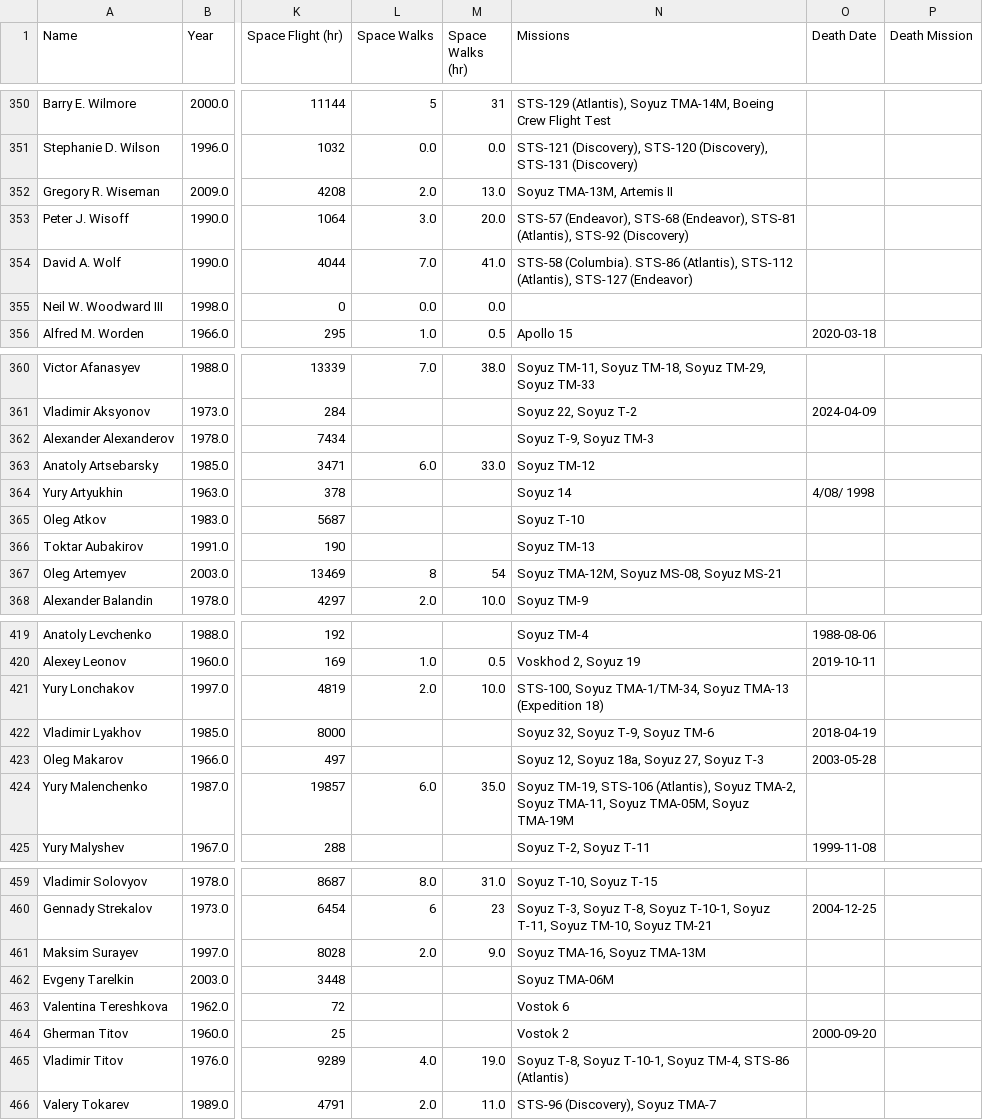
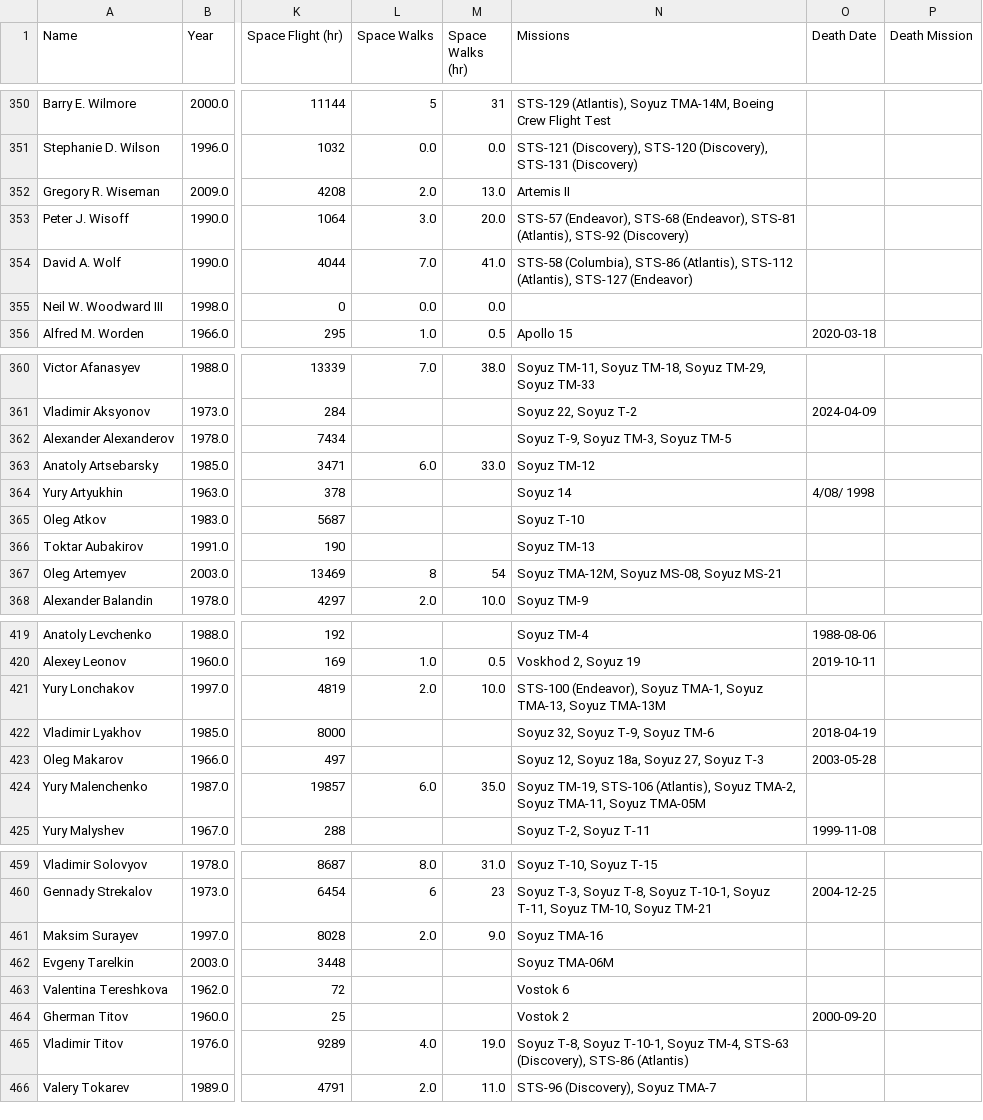
Before and after one commit to FormMe/HumanSpaceFlights, a CSV file: data/all_astronauts.csv, drawn as a sheet; only a part is shown, gaps mark what is left out; the diff covers the shown part only; the diff names each change by its address in the sheet, - before the commit and + after, or states it on an @@ line.

```diff
--- a/data/all_astronauts.csv
+++ b/data/all_astronauts.csv
-N352 (Missions): Soyuz TMA-13M, Artemis II
+N352 (Missions): Artemis II
-N354 (Missions): STS-58 (Columbia). STS-86 (Atlantis),…
+N354 (Missions): STS-58 (Columbia), STS-86 (Atlantis),…
-N362 (Missions): Soyuz T-9, Soyuz TM-3
+N362 (Missions): Soyuz T-9, Soyuz TM-3, Soyuz TM-5
-N367 (Missions): Soyuz ТМА-12М, Soyuz MS-08, Soyuz MS-21
+N367 (Missions): Soyuz TMA-12M, Soyuz MS-08, Soyuz MS-21
-N421 (Missions): STS-100, Soyuz TMA-1/TM-34, Soyuz TMA-13 (Expedition 18)
+N421 (Missions): STS-100 (Endeavor), Soyuz TMA-1, Soyuz TMA-13, Soyuz TMA-13M
-N424 (Missions): …TMA-11, Soyuz TMA-05M, Soyuz TMA-19M
+N424 (Missions): …TMA-11, Soyuz TMA-05M
-N461 (Missions): Soyuz TMA-16, Soyuz TMA-13M
+N461 (Missions): Soyuz TMA-16
-N465 (Missions): …Soyuz TM-4, STS-86 (Atlantis)
+N465 (Missions): …Soyuz TM-4, STS-63 (Discovery), STS-86 (Atlantis)
```
Also changed, not shown: 35 edited cells elsewhere in this file, 4 other files.
